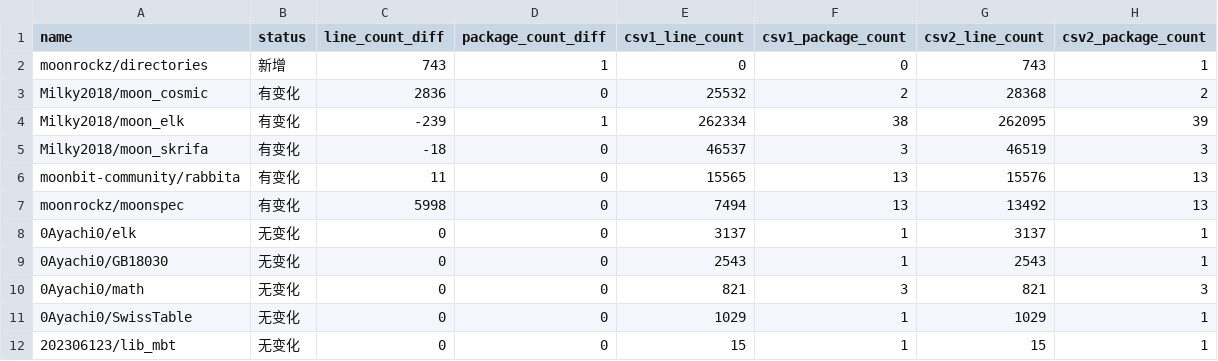
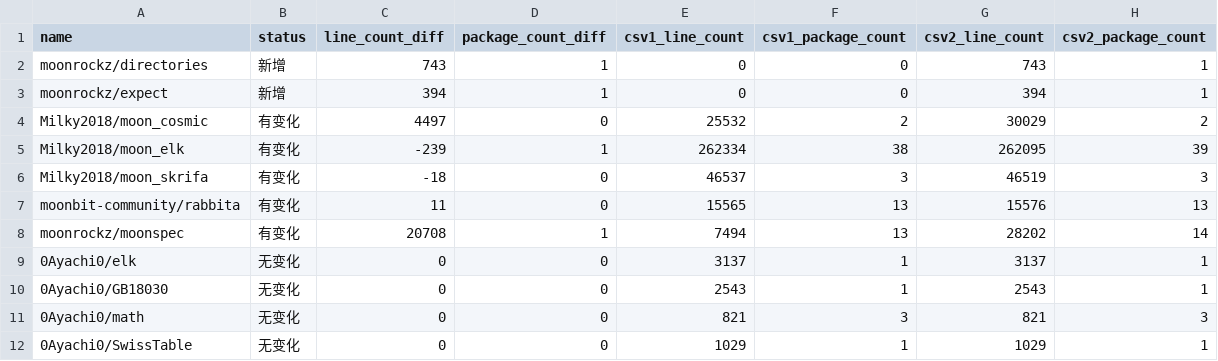
Before and after one commit to Pmemmm/MooncakesDailyData, a CSV file: diff/2026-02-25.diff.csv, drawn as a sheet; only a part is shown; the shorter side is filled out with more unchanged rows.

```diff
--- a/diff/2026-02-25.diff.csv
+++ b/diff/2026-02-25.diff.csv
@@ -2,3 +2,4 @@ name,status,line_count_diff,package_count_diff,csv1_line_count,csv1_package_coun
 moonrockz/directories,新增,743,1,0,0,743,1
-Milky2018/moon_cosmic,有变化,2836,0,25532,2,28368,2
+moonrockz/expect,新增,394,1,0,0,394,1
+Milky2018/moon_cosmic,有变化,4497,0,25532,2,30029,2
 Milky2018/moon_elk,有变化,-239,1,262334,38,262095,39
@@ -6,3 +7,3 @@ Milky2018/moon_skrifa,有变化,-18,0,46537,3,46519,3
 moonbit-community/rabbita,有变化,11,0,15565,13,15576,13
-moonrockz/moonspec,有变化,5998,0,7494,13,13492,13
+moonrockz/moonspec,有变化,20708,1,7494,13,28202,14
 0Ayachi0/elk,无变化,0,0,3137,1,3137,1
```
